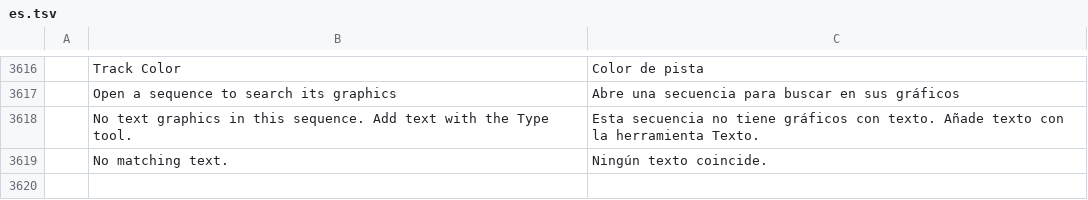
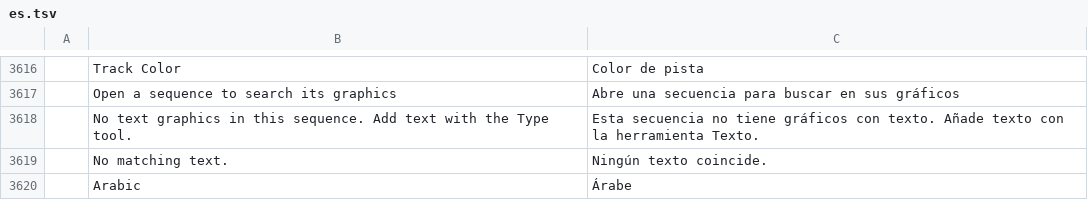
Before and after one commit to Elwazeery/FilmTron, a TSV file: crates/ui-egui/src/i18n/es.tsv, drawn as a sheet; only a part is shown, gaps mark what is left out; the diff names each change by its address in the sheet, - before the commit and + after, or states it on an @@ line.

```diff
--- a/crates/ui-egui/src/i18n/es.tsv
+++ b/crates/ui-egui/src/i18n/es.tsv
+row 3620:  | Arabic | Árabe
```
Also changed, not shown: crates/ui-egui/src/i18n/ja.tsv, 42 other files.
